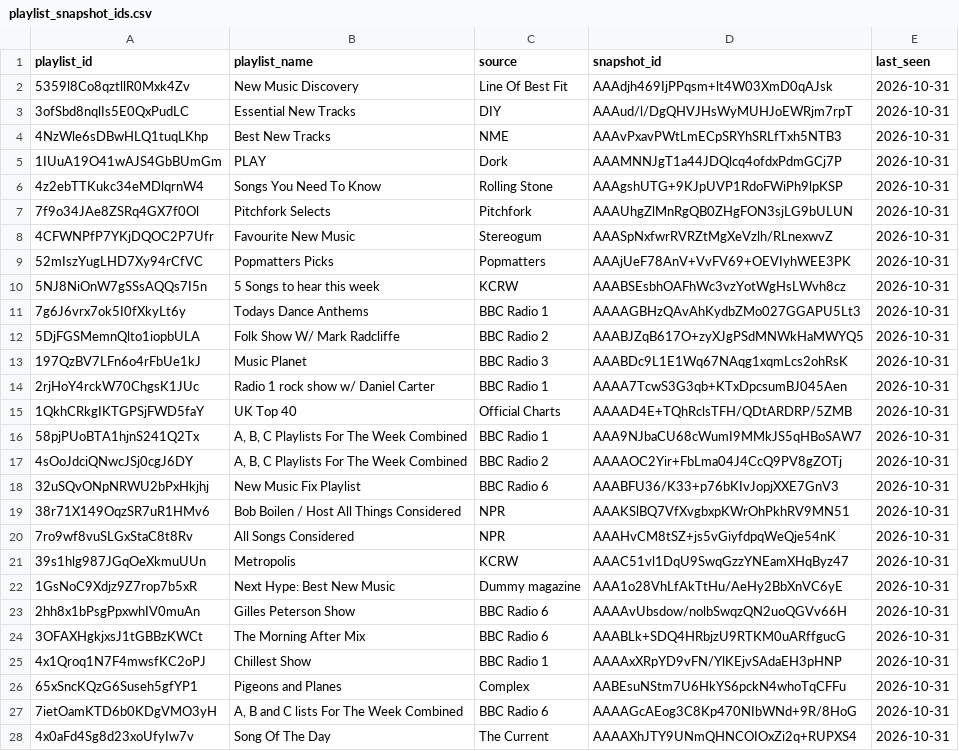
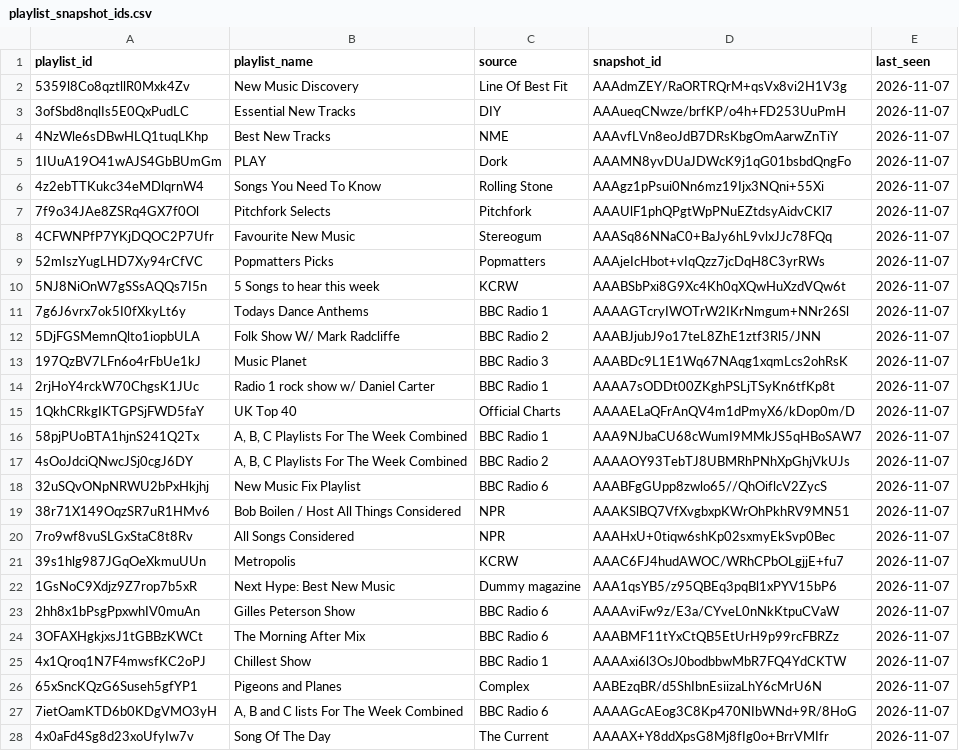
Before and after one commit to shijithpk/music-discovery, a CSV file: playlist_snapshot_ids.csv, drawn as a sheet; only a part is shown; the diff covers the shown part only.

Commit message:
update to master_list_online.csv

```diff
--- a/playlist_snapshot_ids.csv
+++ b/playlist_snapshot_ids.csv
@@ -1,28 +1,28 @@
 playlist_id,playlist_name,source,snapshot_id,last_seen
-5359l8Co8qztllR0Mxk4Zv,New Music Discovery,Line Of Best Fit,AAAdjh469IjPPqsm+lt4W03XmD0qAJsk,2026-10-31
-3ofSbd8nqlIs5E0QxPudLC,Essential New Tracks,DIY,AAAud/l/DgQHVJHsWyMUHJoEWRjm7rpT,2026-10-31
-4NzWle6sDBwHLQ1tuqLKhp,Best New Tracks,NME,AAAvPxavPWtLmECpSRYhSRLfTxh5NTB3,2026-10-31
-1IUuA19O41wAJS4GbBUmGm,PLAY,Dork,AAAMNNJgT1a44JDQlcq4ofdxPdmGCj7P,2026-10-31
-4z2ebTTKukc34eMDlqrnW4,Songs You Need To Know,Rolling Stone,AAAgshUTG+9KJpUVP1RdoFWiPh9lpKSP,2026-10-31
-7f9o34JAe8ZSRq4GX7f0Ol,Pitchfork Selects,Pitchfork,AAAUhgZlMnRgQB0ZHgFON3sjLG9bULUN,2026-10-31
-4CFWNPfP7YKjDQOC2P7Ufr,Favourite New Music,Stereogum,AAASpNxfwrRVRZtMgXeVzlh/RLnexwvZ,2026-10-31
-52mIszYugLHD7Xy94rCfVC,Popmatters Picks,Popmatters,AAAjUeF78AnV+VvFV69+OEVIyhWEE3PK,2026-10-31
-5NJ8NiOnW7gSSsAQQs7I5n,5 Songs to hear this week,KCRW,AAABSEsbhOAFhWc3vzYotWgHsLWvh8cz,2026-10-31
-7g6J6vrx7ok5I0fXkyLt6y,Todays Dance Anthems,BBC Radio 1,AAAAGBHzQAvAhKydbZMo027GGAPU5Lt3,2026-10-31
-5DjFGSMemnQlto1iopbULA,Folk Show W/ Mark Radcliffe,BBC Radio 2,AAABJZqB617O+zyXJgPSdMNWkHaMWYQ5,2026-10-31
-197QzBV7LFn6o4rFbUe1kJ,Music Planet,BBC Radio 3,AAABDc9L1E1Wq67NAqg1xqmLcs2ohRsK,2026-10-31
-2rjHoY4rckW70ChgsK1JUc,Radio 1 rock show w/ Daniel Carter,BBC Radio 1,AAAA7TcwS3G3qb+KTxDpcsumBJ045Aen,2026-10-31
-1QkhCRkgIKTGPSjFWD5faY,UK Top 40,Official Charts,AAAAD4E+TQhRclsTFH/QDtARDRP/5ZMB,2026-10-31
-58pjPUoBTA1hjnS241Q2Tx,"A, B, C Playlists For The Week Combined",BBC Radio 1,AAA9NJbaCU68cWumI9MMkJS5qHBoSAW7,2026-10-31
-4sOoJdciQNwcJSj0cgJ6DY,"A, B, C Playlists For The Week Combined",BBC Radio 2,AAAAOC2Yir+FbLma04J4CcQ9PV8gZOTj,2026-10-31
-32uSQvONpNRWU2bPxHkjhj,New Music Fix Playlist,BBC Radio 6,AAABFU36/K33+p76bKIvJopjXXE7GnV3,2026-10-31
-38r71X149OqzSR7uR1HMv6,Bob Boilen / Host All Things Considered,NPR,AAAKSlBQ7VfXvgbxpKWrOhPkhRV9MN51,2026-10-31
-7ro9wf8vuSLGxStaC8t8Rv,All Songs Considered,NPR,AAAHvCM8tSZ+js5vGiyfdpqWeQje54nK,2026-10-31
-39s1hlg987JGqOeXkmuUUn,Metropolis,KCRW,AAAC51vl1DqU9SwqGzzYNEamXHqByz47,2026-10-31
-1GsNoC9Xdjz9Z7rop7b5xR,Next Hype: Best New Music,Dummy magazine,AAA1o28VhLfAkTtHu/AeHy2BbXnVC6yE,2026-10-31
-2hh8x1bPsgPpxwhIV0muAn,Gilles Peterson Show,BBC Radio 6,AAAAvUbsdow/nolbSwqzQN2uoQGVv66H,2026-10-31
-3OFAXHgkjxsJ1tGBBzKWCt,The Morning After Mix,BBC Radio 6,AAABLk+SDQ4HRbjzU9RTKM0uARffgucG,2026-10-31
-4x1Qroq1N7F4mwsfKC2oPJ,Chillest Show,BBC Radio 1,AAAAxXRpYD9vFN/YlKEjvSAdaEH3pHNP,2026-10-31
-65xSncKQzG6Suseh5gfYP1,Pigeons and Planes,Complex,AABEsuNStm7U6HkYS6pckN4whoTqCFFu,2026-10-31
-7ietOamKTD6b0KDgVMO3yH,"A, B and C lists For The Week Combined",BBC Radio 6,AAAAGcAEog3C8Kp470NIbWNd+9R/8HoG,2026-10-31
-4x0aFd4Sg8d23xoUfyIw7v,Song Of The Day,The Current,AAAAXhJTY9UNmQHNCOIOxZi2q+RUPXS4,2026-10-31
+5359l8Co8qztllR0Mxk4Zv,New Music Discovery,Line Of Best Fit,AAAdmZEY/RaORTRQrM+qsVx8vi2H1V3g,2026-11-07
+3ofSbd8nqlIs5E0QxPudLC,Essential New Tracks,DIY,AAAueqCNwze/brfKP/o4h+FD253UuPmH,2026-11-07
+4NzWle6sDBwHLQ1tuqLKhp,Best New Tracks,NME,AAAvfLVn8eoJdB7DRsKbgOmAarwZnTiY,2026-11-07
+1IUuA19O41wAJS4GbBUmGm,PLAY,Dork,AAAMN8yvDUaJDWcK9j1qG01bsbdQngFo,2026-11-07
+4z2ebTTKukc34eMDlqrnW4,Songs You Need To Know,Rolling Stone,AAAgz1pPsui0Nn6mz19Ijx3NQni+55Xi,2026-11-07
+7f9o34JAe8ZSRq4GX7f0Ol,Pitchfork Selects,Pitchfork,AAAUlF1phQPgtWpPNuEZtdsyAidvCKl7,2026-11-07
+4CFWNPfP7YKjDQOC2P7Ufr,Favourite New Music,Stereogum,AAASq86NNaC0+BaJy6hL9vlxJJc78FQq,2026-11-07
+52mIszYugLHD7Xy94rCfVC,Popmatters Picks,Popmatters,AAAjeIcHbot+vIqQzz7jcDqH8C3yrRWs,2026-11-07
+5NJ8NiOnW7gSSsAQQs7I5n,5 Songs to hear this week,KCRW,AAABSbPxi8G9Xc4Kh0qXQwHuXzdVQw6t,2026-11-07
+7g6J6vrx7ok5I0fXkyLt6y,Todays Dance Anthems,BBC Radio 1,AAAAGTcryIWOTrW2IKrNmgum+NNr26Sl,2026-11-07
+5DjFGSMemnQlto1iopbULA,Folk Show W/ Mark Radcliffe,BBC Radio 2,AAABJjubJ9o17teL8ZhE1ztf3Rl5/JNN,2026-11-07
+197QzBV7LFn6o4rFbUe1kJ,Music Planet,BBC Radio 3,AAABDc9L1E1Wq67NAqg1xqmLcs2ohRsK,2026-11-07
+2rjHoY4rckW70ChgsK1JUc,Radio 1 rock show w/ Daniel Carter,BBC Radio 1,AAAA7sODDt00ZKghPSLjTSyKn6tfKp8t,2026-11-07
+1QkhCRkgIKTGPSjFWD5faY,UK Top 40,Official Charts,AAAAELaQFrAnQV4m1dPmyX6/kDop0m/D,2026-11-07
+58pjPUoBTA1hjnS241Q2Tx,"A, B, C Playlists For The Week Combined",BBC Radio 1,AAA9NJbaCU68cWumI9MMkJS5qHBoSAW7,2026-11-07
+4sOoJdciQNwcJSj0cgJ6DY,"A, B, C Playlists For The Week Combined",BBC Radio 2,AAAAOY93TebTJ8UBMRhPNhXpGhjVkUJs,2026-11-07
+32uSQvONpNRWU2bPxHkjhj,New Music Fix Playlist,BBC Radio 6,AAABFgGUpp8zwlo65//QhOiflcV2ZycS,2026-11-07
+38r71X149OqzSR7uR1HMv6,Bob Boilen / Host All Things Considered,NPR,AAAKSlBQ7VfXvgbxpKWrOhPkhRV9MN51,2026-11-07
+7ro9wf8vuSLGxStaC8t8Rv,All Songs Considered,NPR,AAAHxU+0tiqw6shKp02sxmyEkSvp0Bec,2026-11-07
+39s1hlg987JGqOeXkmuUUn,Metropolis,KCRW,AAAC6FJ4hudAWOC/WRhCPbOLgjjE+fu7,2026-11-07
+1GsNoC9Xdjz9Z7rop7b5xR,Next Hype: Best New Music,Dummy magazine,AAA1qsYB5/z95QBEq3pqBl1xPYV15bP6,2026-11-07
+2hh8x1bPsgPpxwhIV0muAn,Gilles Peterson Show,BBC Radio 6,AAAAviFw9z/E3a/CYveL0nNkKtpuCVaW,2026-11-07
+3OFAXHgkjxsJ1tGBBzKWCt,The Morning After Mix,BBC Radio 6,AAABMF11tYxCtQB5EtUrH9p99rcFBRZz,2026-11-07
+4x1Qroq1N7F4mwsfKC2oPJ,Chillest Show,BBC Radio 1,AAAAxi6l3OsJ0bodbbwMbR7FQ4YdCKTW,2026-11-07
+65xSncKQzG6Suseh5gfYP1,Pigeons and Planes,Complex,AABEzqBR/d5ShIbnEsiizaLhY6cMrU6N,2026-11-07
+7ietOamKTD6b0KDgVMO3yH,"A, B and C lists For The Week Combined",BBC Radio 6,AAAAGcAEog3C8Kp470NIbWNd+9R/8HoG,2026-11-07
+4x0aFd4Sg8d23xoUfyIw7v,Song Of The Day,The Current,AAAAX+Y8ddXpsG8Mj8fIg0o+BrrVMIfr,2026-11-07
```
Also changed, not shown: 21 edited cells elsewhere in this file, 3 other files.
